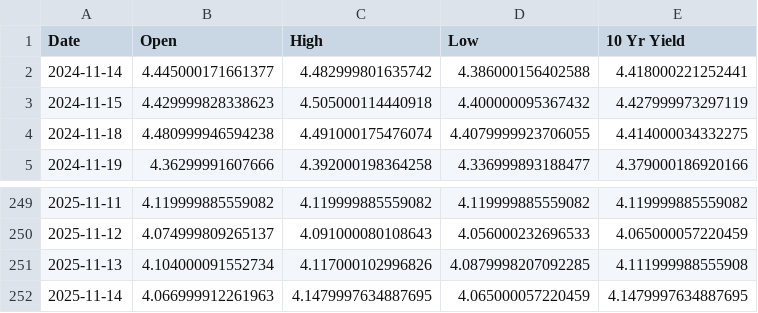
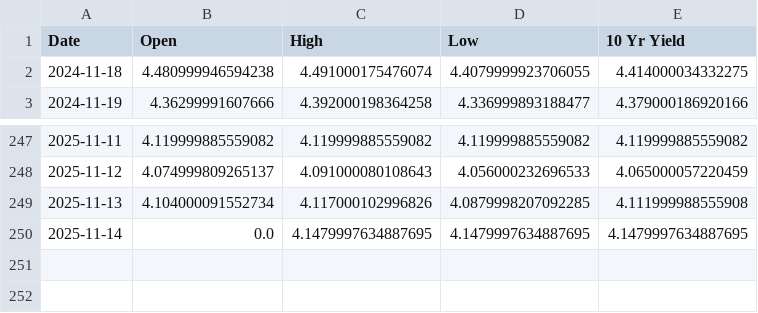
Before and after one commit to housetyler/yahoofinance_USTreasuryYeilds, a CSV file: 10yr_yield_history.csv, drawn as a sheet; only a part is shown, gaps mark what is left out.

```diff
--- a/10yr_yield_history.csv
+++ b/10yr_yield_history.csv
@@ -1,4 +1,2 @@
 Date,Open,High,Low,10 Yr Yield
-2024-11-14,4.445000171661377,4.482999801635742,4.386000156402588,4.418000221252441
-2024-11-15,4.429999828338623,4.505000114440918,4.400000095367432,4.427999973297119
 2024-11-18,4.480999946594238,4.491000175476074,4.4079999923706055,4.414000034332275
@@ -251,2 +249,2 @@ Date,Open,High,Low,10 Yr Yield
 2025-11-13,4.104000091552734,4.117000102996826,4.0879998207092285,4.111999988555908
-2025-11-14,4.066999912261963,4.1479997634887695,4.065000057220459,4.1479997634887695
+2025-11-14,0.0,4.1479997634887695,4.1479997634887695,4.1479997634887695
```
